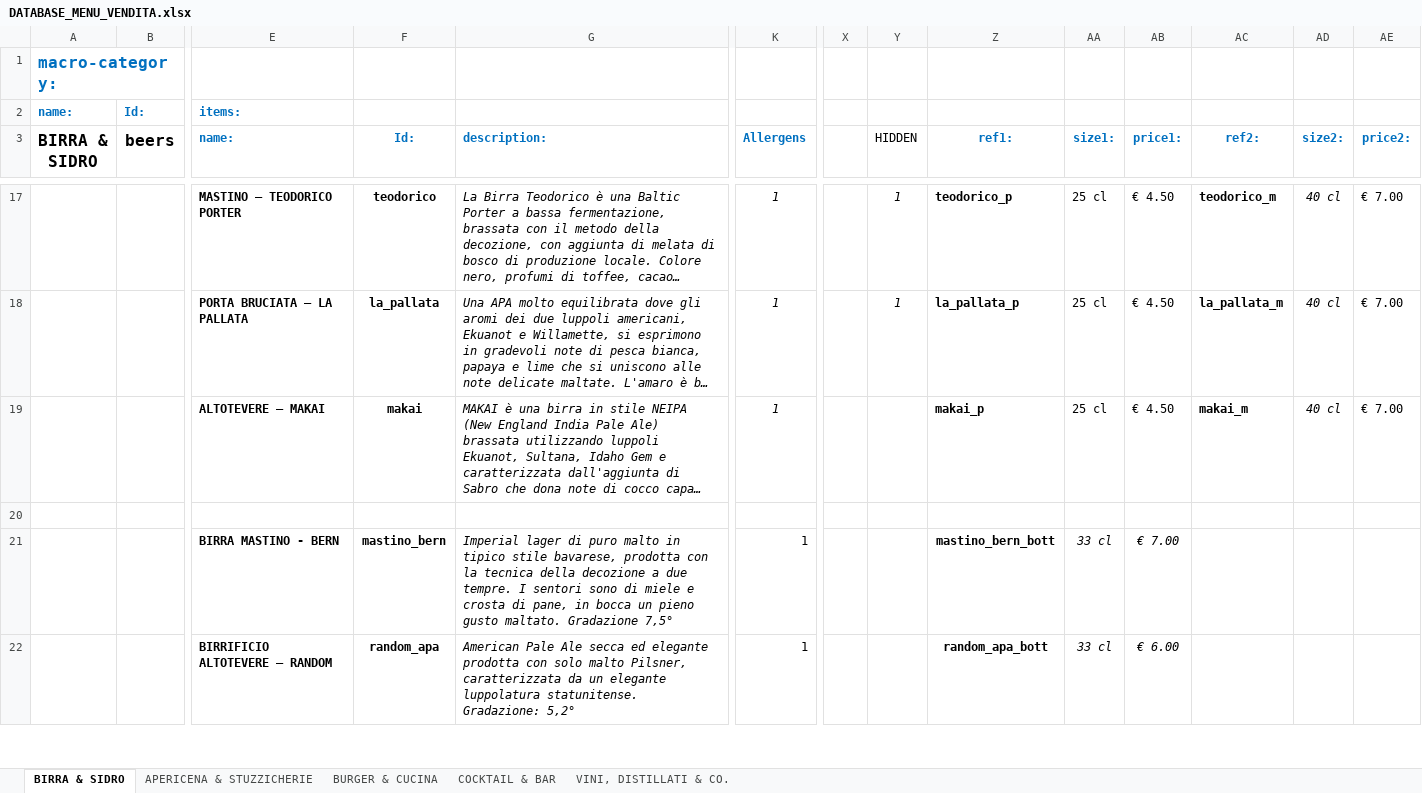
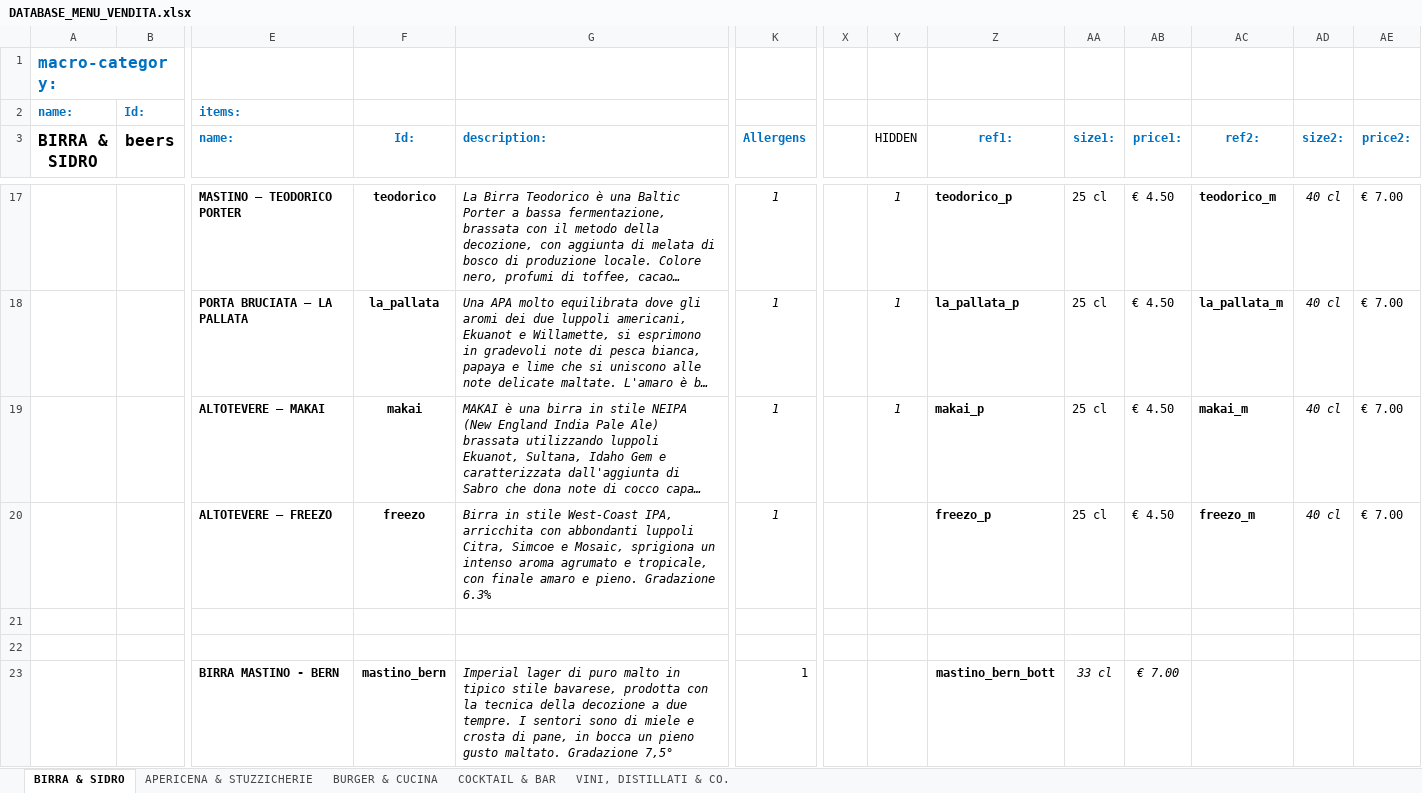
Before and after one commit to jb-pub/menu, an Excel workbook: excel/DATABASE_MENU_VENDITA.xlsx, sheet BIRRA & SIDRO, drawn as a sheet; only a part is shown, gaps mark what is left out; the shorter side is filled out with more unchanged rows; long unchanged cells end in …; values as stored, in another font and other column widths than the file's, no borders; rows hold the shown columns only; the diff names each change by its address in the sheet, - before the commit and + after, or states it on an @@ line.

Commit message:
Menu update via menuPublish script

```diff
--- a/excel/DATABASE_MENU_VENDITA.xlsx (sheet BIRRA & SIDRO)
+++ b/excel/DATABASE_MENU_VENDITA.xlsx (sheet BIRRA & SIDRO)
-Y19 (HIDDEN): (empty)
+Y19 (HIDDEN): 1
+row 20:  |  | ALTOTEVERE – FREEZO | freezo | Birra in stile West-Coast IPA, arricchita con abbondanti luppoli Citra, Simcoe e Mosaic, sprigiona un intenso aroma agrumato e tropicale, con finale amaro e pieno. Gradazione 6.3% | 1 |  |  | freezo_p | 25 cl | € 4.50 | freezo_m | 40 cl | € 7.00
+row 21: (empty)
```
